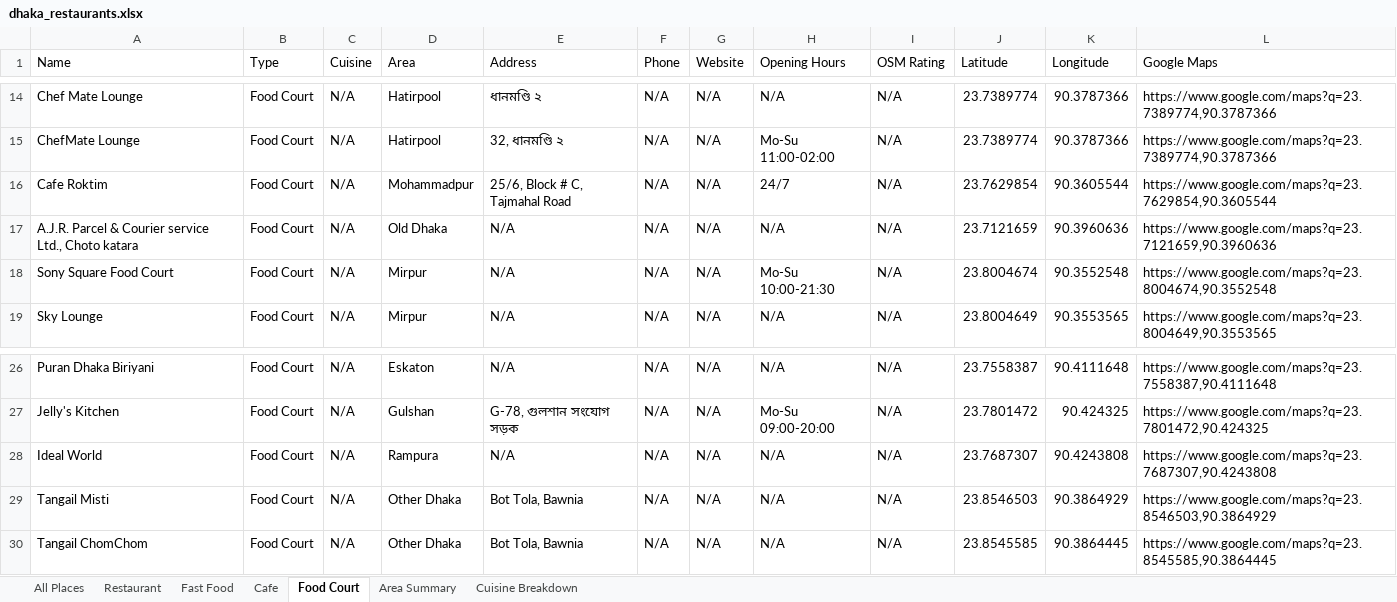
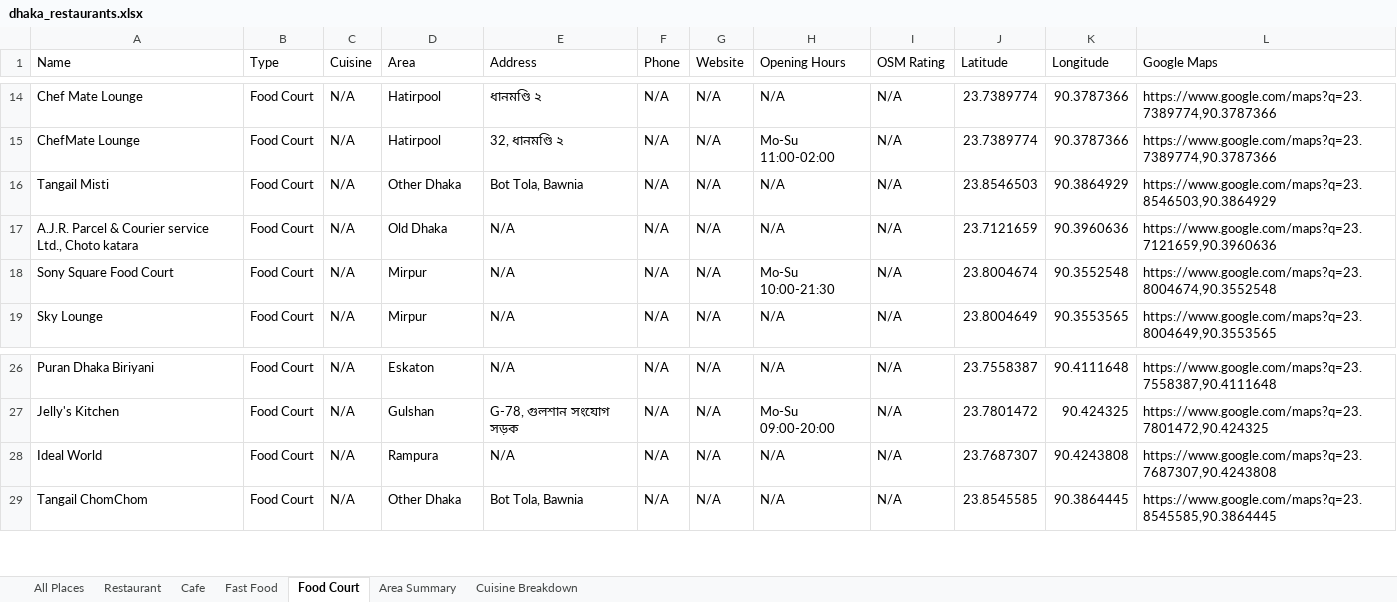
Before and after one commit to abusalehmnasim/dhaka-restaurant-directory, an Excel workbook: dhaka_restaurants.xlsx, sheet Food Court, drawn as a sheet; only a part is shown, gaps mark what is left out; values as stored, in another font and other column widths than the file's, no borders; the diff names each change by its address in the sheet, - before the commit and + after, or states it on an @@ line.

```diff
--- a/dhaka_restaurants.xlsx (sheet Food Court)
+++ b/dhaka_restaurants.xlsx (sheet Food Court)
@@ sheet tab order changed: All Places | Restaurant | Cafe | Fast Food | Food Court | Area Summary | Cuisine Breakdown @@
-A16 (Name): Cafe Roktim
+A16 (Name): Tangail Misti
-D16 (Area): Mohammadpur
+D16 (Area): Other Dhaka
-E16 (Address): 25/6, Block # C, Tajmahal Road
+E16 (Address): Bot Tola, Bawnia
-H16 (Opening Hours): 24/7
+H16 (Opening Hours): N/A
-J16 (Latitude): 23.7629854
+J16 (Latitude): 23.8546503
-K16 (Longitude): 90.3605544
+K16 (Longitude): 90.3864929
-L16 (Google Maps): https://www.google.com/maps?q=23.7629854,90.3605544
+L16 (Google Maps): https://www.google.com/maps?q=23.8546503,90.3864929
-row 29: Tangail Misti | Food Court | N/A | Other Dhaka | Bot Tola, Bawnia | N/A | N/A | N/A | N/A | 23.8546503 | 90.3864929 | https://www.google.com/maps?q=23.8546503,90.3864929
```
Also changed, not shown: sheet All Places, sheet Restaurant, sheet Fast Food, sheet Cafe, sheet Cuisine Breakdown, sheet Area Summary, 5 other files.
